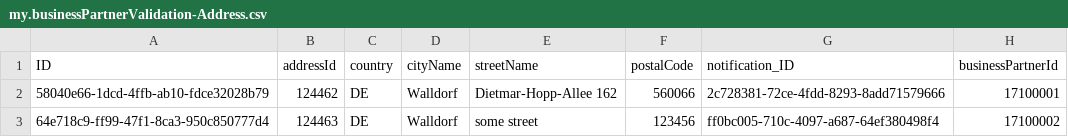
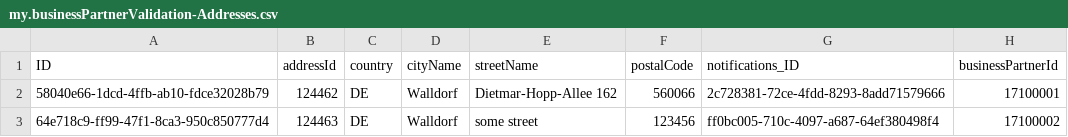
Before and after one commit to i353590/s4extension-mock, a CSV file: db/csv/my.businessPartnerValidation-Addresses.csv (was db/csv/my.businessPartnerValidation-Address.csv), drawn as a sheet.

```diff
--- a/db/csv/my.businessPartnerValidation-Address.csv
+++ b/db/csv/my.businessPartnerValidation-Addresses.csv
@@ -1,2 +1,2 @@
-ID;addressId;country;cityName;streetName;postalCode;notification_ID;businessPartnerId
+ID;addressId;country;cityName;streetName;postalCode;notifications_ID;businessPartnerId
 58040e66-1dcd-4ffb-ab10-fdce32028b79;"124462";"DE";"Walldorf";"Dietmar-Hopp-Allee 162";"560066";2c728381-72ce-4fdd-8293-8add71579666;17100001
```
Also changed, not shown: 9 other files.
